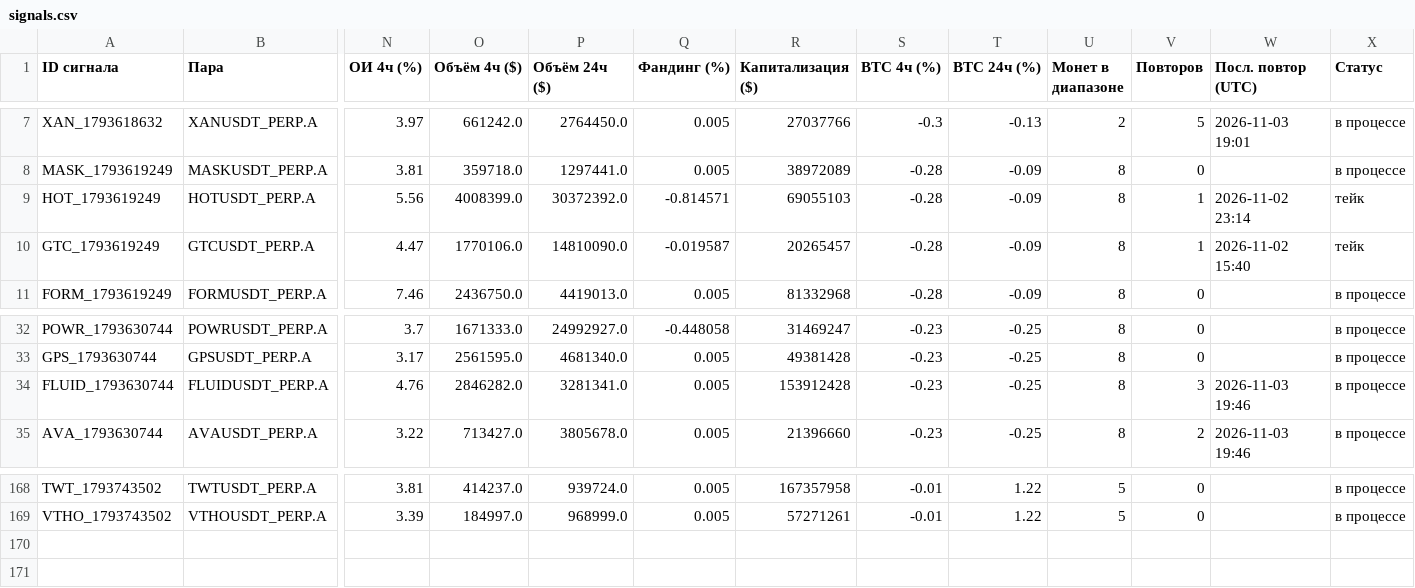
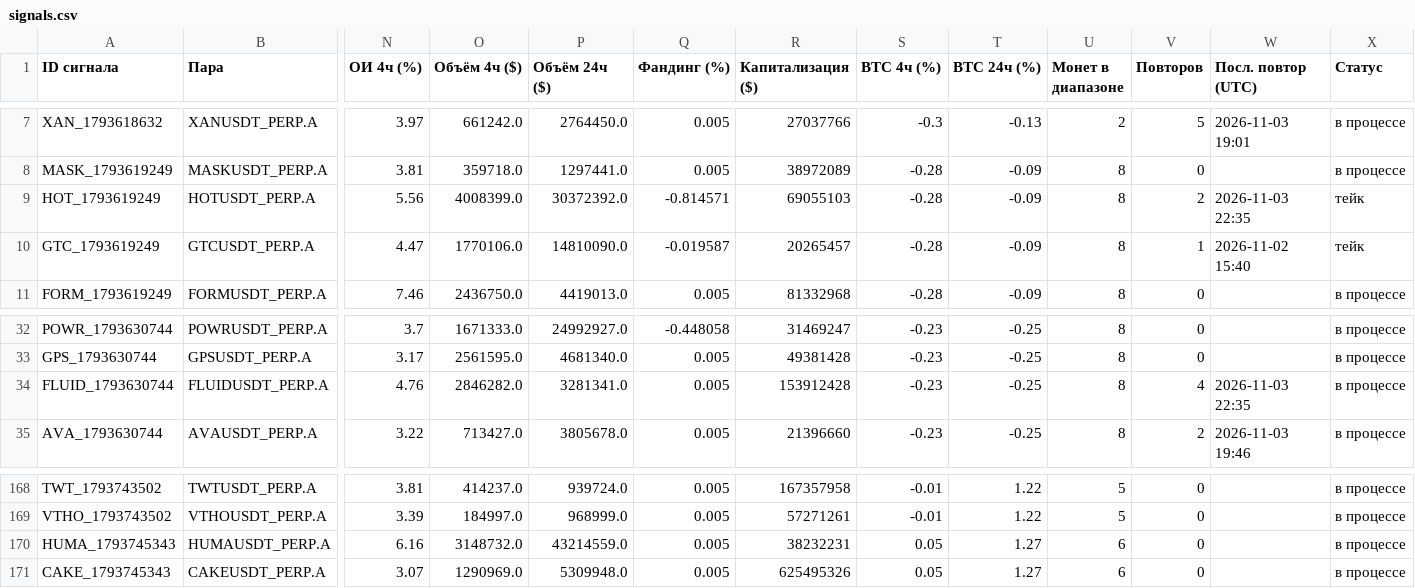
Before and after one commit to HelaPataki/crypto-bot, a CSV file: signals.csv, drawn as a sheet; only a part is shown, gaps mark what is left out; rows hold the shown columns only; the diff names each change by its address in the sheet, - before the commit and + after, or states it on an @@ line.

```diff
--- a/signals.csv
+++ b/signals.csv
-V9 (Повторов): 1
+V9 (Повторов): 2
-W9 (Посл. повтор (UTC)): 2026-11-02 23:14
+W9 (Посл. повтор (UTC)): 2026-11-03 22:35
-V34 (Повторов): 3
+V34 (Повторов): 4
-W34 (Посл. повтор (UTC)): 2026-11-03 19:46
+W34 (Посл. повтор (UTC)): 2026-11-03 22:35
+row 170: HUMA_1793745343 | HUMAUSDT_PERP.A | 6.16 | 3148732.0 | 43214559.0 | 0.005 | 38232231 | 0.05 | 1.27 | 6 | 0 |  | в процессе
+row 171: CAKE_1793745343 | CAKEUSDT_PERP.A | 3.07 | 1290969.0 | 5309948.0 | 0.005 | 625495326 | 0.05 | 1.27 | 6 | 0 |  | в процессе
```
Also changed, not shown: repeats.csv, 1 other file.
